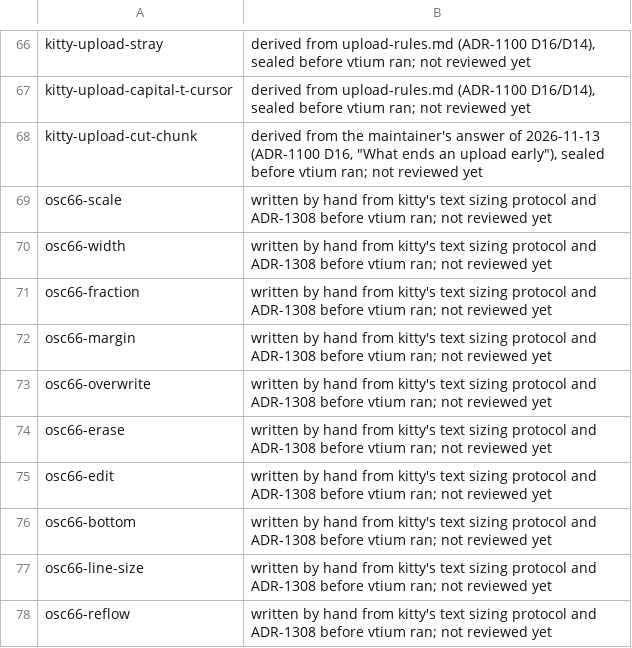
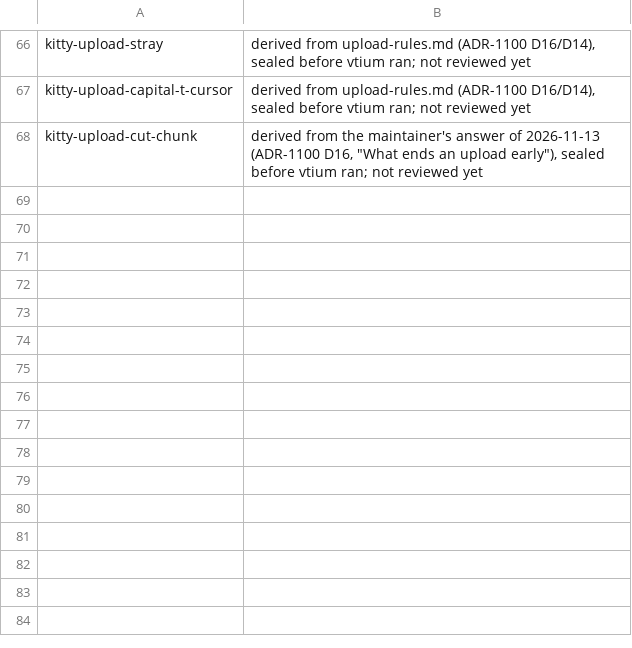
Before and after one commit to vtium/vtium, a TSV file: tools/conformance/vtium/provisional.tsv, drawn as a sheet; only a part is shown, gaps mark what is left out; the diff names each change by its address in the sheet, - before the commit and + after, or states it on an @@ line.

Commit message:
test(conformance): accept the ten OSC 66 cases, which a fresh reviewer checked against kitty's text sizing protocol and ADR-1308
A fresh reviewer (the t1-review agent, in the session that built OSC 66)
checked each case's citation against kitty's text sizing protocol and
ADR-1308: osc66-scale, osc66-width, osc66-fraction, osc66-margin,
osc66-overwrite, osc66-erase, osc66-edit, osc66-bottom, osc66-line-size and
osc66-reflow. No golden value moved and no case file changed. The ten rows
leave tools/conformance/vtium/provisional.tsv, and docs/scripts/coverage
--update counts the accepted cases in text.kitty-sizing's tests column.
COVERAGE.md does not change.

```diff
--- a/tools/conformance/vtium/provisional.tsv
+++ b/tools/conformance/vtium/provisional.tsv
-row 69: osc66-scale | written by hand from kitty's text sizing protocol and ADR-1308 before vtium ran; not reviewed yet
-row 70: osc66-width | written by hand from kitty's text sizing protocol and ADR-1308 before vtium ran; not reviewed yet
-row 71: osc66-fraction | written by hand from kitty's text sizing protocol and ADR-1308 before vtium ran; not reviewed yet
-row 72: osc66-margin | written by hand from kitty's text sizing protocol and ADR-1308 before vtium ran; not reviewed yet
-row 73: osc66-overwrite | written by hand from kitty's text sizing protocol and ADR-1308 before vtium ran; not reviewed yet
-row 74: osc66-erase | written by hand from kitty's text sizing protocol and ADR-1308 before vtium ran; not reviewed yet
-row 75: osc66-edit | written by hand from kitty's text sizing protocol and ADR-1308 before vtium ran; not reviewed yet
-row 76: osc66-bottom | written by hand from kitty's text sizing protocol and ADR-1308 before vtium ran; not reviewed yet
-row 77: osc66-line-size | written by hand from kitty's text sizing protocol and ADR-1308 before vtium ran; not reviewed yet
-row 78: osc66-reflow | written by hand from kitty's text sizing protocol and ADR-1308 before vtium ran; not reviewed yet
```
Also changed, not shown: docs/architecture/term/ADR-1000-features.tsv.
